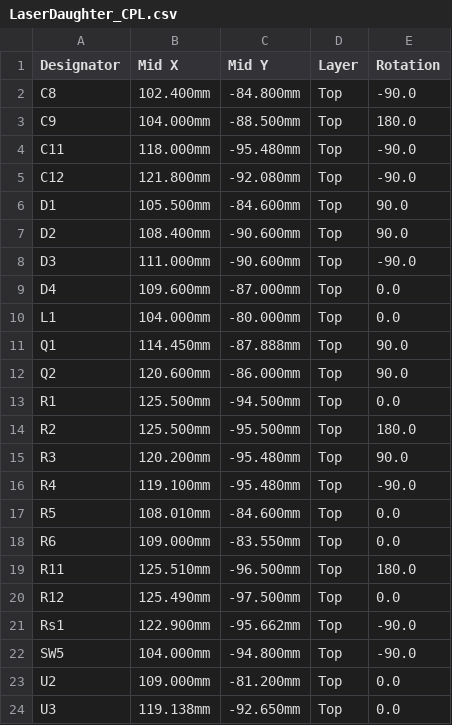
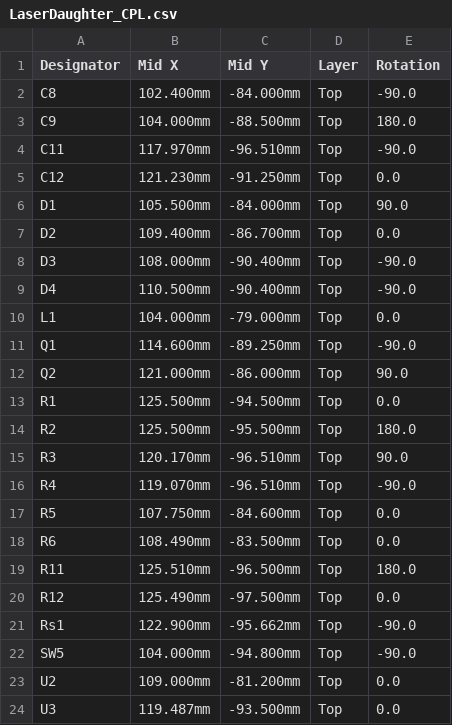
Before and after one commit to ckemere/LaserDriver, a CSV file: LaserHAT/fab/LaserDaughter/LaserDaughter_CPL.csv, drawn as a sheet.

```diff
--- a/LaserHAT/fab/LaserDaughter/LaserDaughter_CPL.csv
+++ b/LaserHAT/fab/LaserDaughter/LaserDaughter_CPL.csv
@@ -1,19 +1,19 @@
 Designator,Mid X,Mid Y,Layer,Rotation
-C8,102.400mm,-84.800mm,Top,-90.0
+C8,102.400mm,-84.000mm,Top,-90.0
 C9,104.000mm,-88.500mm,Top,180.0
-C11,118.000mm,-95.480mm,Top,-90.0
-C12,121.800mm,-92.080mm,Top,-90.0
-D1,105.500mm,-84.600mm,Top,90.0
-D2,108.400mm,-90.600mm,Top,90.0
-D3,111.000mm,-90.600mm,Top,-90.0
-D4,109.600mm,-87.000mm,Top,0.0
-L1,104.000mm,-80.000mm,Top,0.0
-Q1,114.450mm,-87.888mm,Top,90.0
-Q2,120.600mm,-86.000mm,Top,90.0
+C11,117.970mm,-96.510mm,Top,-90.0
+C12,121.230mm,-91.250mm,Top,0.0
+D1,105.500mm,-84.000mm,Top,90.0
+D2,109.400mm,-86.700mm,Top,0.0
+D3,108.000mm,-90.400mm,Top,-90.0
+D4,110.500mm,-90.400mm,Top,-90.0
+L1,104.000mm,-79.000mm,Top,0.0
+Q1,114.600mm,-89.250mm,Top,-90.0
+Q2,121.000mm,-86.000mm,Top,90.0
 R1,125.500mm,-94.500mm,Top,0.0
 R2,125.500mm,-95.500mm,Top,180.0
-R3,120.200mm,-95.480mm,Top,90.0
-R4,119.100mm,-95.480mm,Top,-90.0
-R5,108.010mm,-84.600mm,Top,0.0
-R6,109.000mm,-83.550mm,Top,0.0
+R3,120.170mm,-96.510mm,Top,90.0
+R4,119.070mm,-96.510mm,Top,-90.0
+R5,107.750mm,-84.600mm,Top,0.0
+R6,108.490mm,-83.500mm,Top,0.0
 R11,125.510mm,-96.500mm,Top,180.0
@@ -23,2 +23,2 @@ SW5,104.000mm,-94.800mm,Top,-90.0
 U2,109.000mm,-81.200mm,Top,0.0
-U3,119.138mm,-92.650mm,Top,0.0
+U3,119.487mm,-93.500mm,Top,0.0
```
Also changed, not shown: LaserHAT/fab/LaserDaughter/LaserDaughter_BOM.csv, 5 other files.
